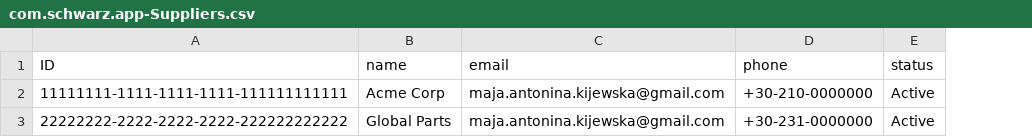
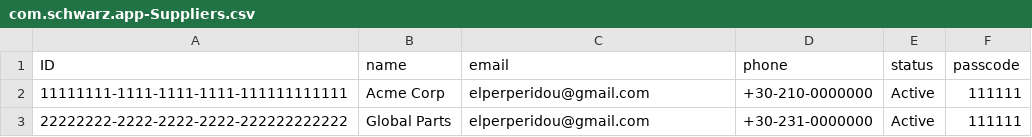
Before and after one commit to MarianKijewski/schwarz-analysis-program, a CSV file: db/data/com.schwarz.app-Suppliers.csv, drawn as a sheet; the diff names each change by its address in the sheet, - before the commit and + after, or states it on an @@ line.

Commit message:
Passcode protection working

```diff
--- a/db/data/com.schwarz.app-Suppliers.csv
+++ b/db/data/com.schwarz.app-Suppliers.csv
+column F (passcode), rows 2-3: 111111 | 111111
-C2:C3 (email): maja.antonina.kijewska@gmail.com
+C2:C3 (email): elperperidou@gmail.com
```
Also changed, not shown: 7 other files.
